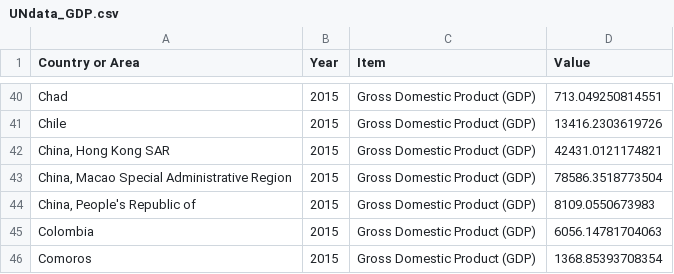
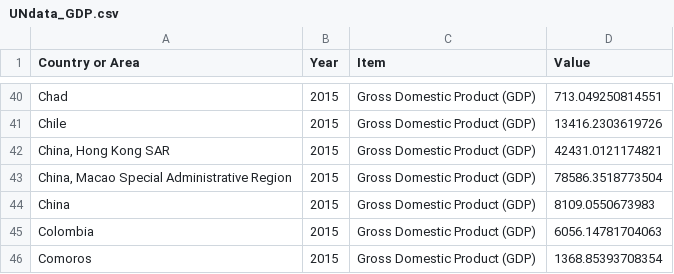
Before and after one commit to Amaumaury/ada-2017, a CSV file: project/data/UNdata_GDP.csv, drawn as a sheet; only a part is shown, gaps mark what is left out.

```diff
--- a/project/data/UNdata_GDP.csv
+++ b/project/data/UNdata_GDP.csv
@@ -43,3 +43,3 @@
 "China, Macao Special Administrative Region","2015","Gross Domestic Product (GDP)","78586.3518773504"
-"China, People's Republic of","2015","Gross Domestic Product (GDP)","8109.0550673983"
+"China","2015","Gross Domestic Product (GDP)","8109.0550673983"
 "Colombia","2015","Gross Domestic Product (GDP)","6056.14781704063"
```
Also changed, not shown: project/data/country-codes.csv, 3 other files.
